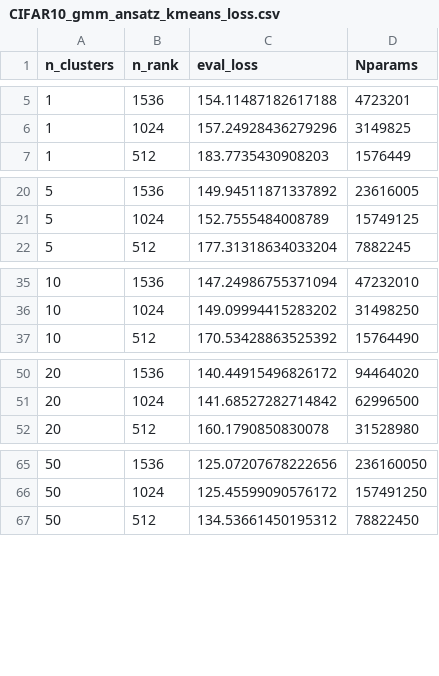
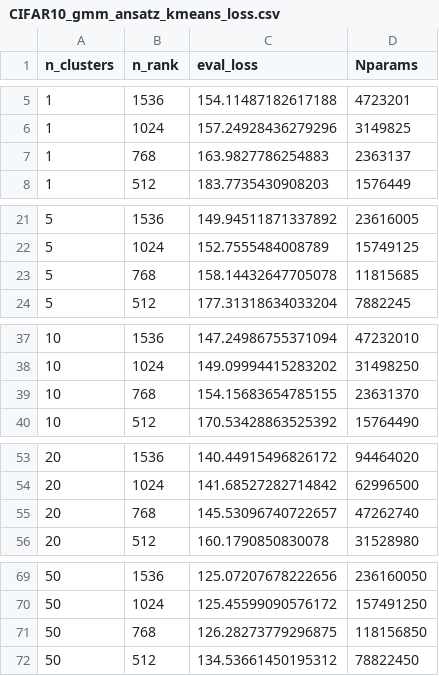
Before and after one commit to Animadversio/DiffusionMemorization, a CSV file: CIFAR10_gmm_ansatz_kmeans_loss.csv, drawn as a sheet; only a part is shown, gaps mark what is left out; the diff covers the shown part only; the diff names each change by its address in the sheet, - before the commit and + after, or states it on an @@ line.

Commit message:
modified:   CIFAR10_gmm_ansatz_kmeans_loss.csv     add rows

```diff
--- a/CIFAR10_gmm_ansatz_kmeans_loss.csv
+++ b/CIFAR10_gmm_ansatz_kmeans_loss.csv
+row 7: 1 | 768 | 163.9827786254883 | 2363137
+row 23: 5 | 768 | 158.14432647705078 | 11815685
+row 39: 10 | 768 | 154.15683654785155 | 23631370
+row 55: 20 | 768 | 145.53096740722657 | 47262740
+row 71: 50 | 768 | 126.28273779296875 | 118156850
```
Also changed, not shown: 1 added row elsewhere in this file.
